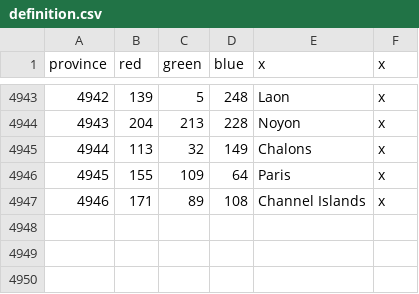
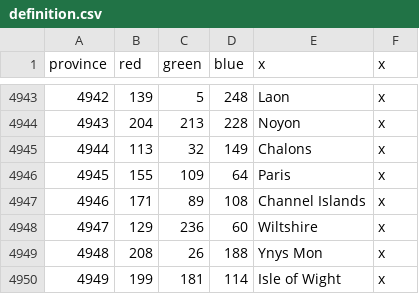
Before and after one commit to claivin/MoreReligions, a CSV file: map/definition.csv, drawn as a sheet; only a part is shown, gaps mark what is left out; the diff names each change by its address in the sheet, - before the commit and + after, or states it on an @@ line.

```diff
--- a/map/definition.csv
+++ b/map/definition.csv
+row 4948: 4947 | 129 | 236 | 60 | Wiltshire | x
+row 4949: 4948 | 208 | 26 | 188 | Ynys Mon | x
+row 4950: 4949 | 199 | 181 | 114 | Isle of Wight | x
```
Also changed, not shown: map/adjacencies.csv, 12 other files.
